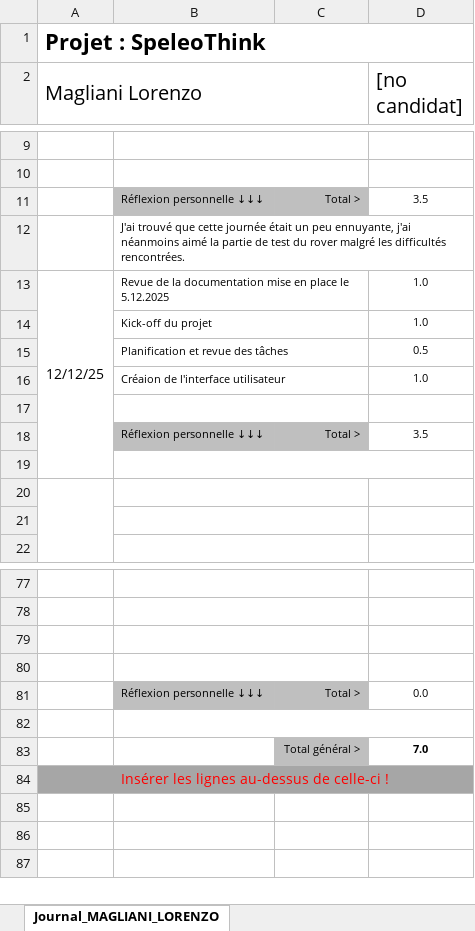
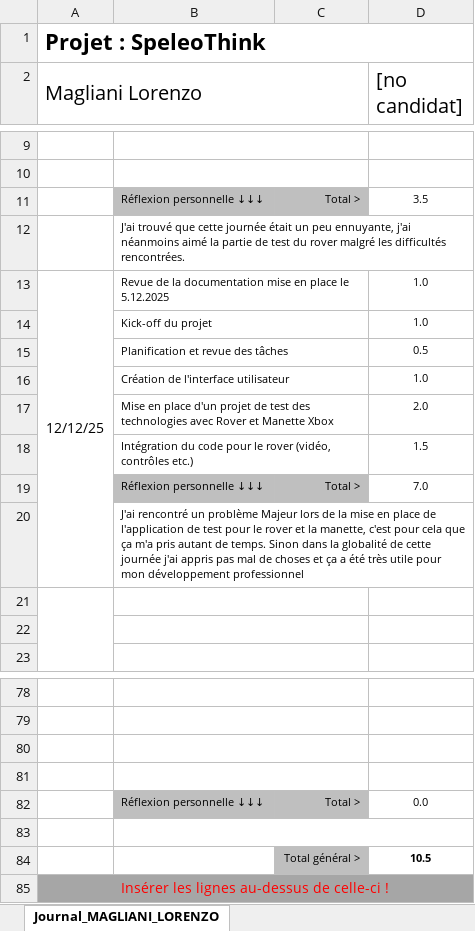
Before and after one commit to Leon-emf/306-G3-SpeleoThink, an Excel workbook: documentation/Lorenzo/3_1_Journal_Lorenzo.xlsx, sheet Journal_MAGLIANI_LORENZO, drawn as a sheet; only a part is shown, gaps mark what is left out; values as stored, in another font and other column widths than the file's, no borders; conditional formats not drawn; addresses are those after the commit; the diff names each change by its address in the sheet, - before the commit and + after, or states it on an @@ line.

Commit message:
maj journal perso

```diff
--- a/documentation/Lorenzo/3_1_Journal_Lorenzo.xlsx (sheet Journal_MAGLIANI_LORENZO)
+++ b/documentation/Lorenzo/3_1_Journal_Lorenzo.xlsx (sheet Journal_MAGLIANI_LORENZO)
-B16: Créaion de l'interface utilisateur
+B16: Création de l'interface utilisateur
-row 17: (empty)
+row 17:  | Mise en place d'un projet de test des technologies avec Rover et Manette Xbox |  | 2.0
+row 18:  | Intégration du code pour le rover (vidéo, contrôles etc.) |  | 1.5
-D19 ([no candidat]): 3.5
+D19 ([no candidat]): 7.0
-B20: (empty)
+B20: J'ai rencontré un problème Majeur lors de la mise en place de l'application de test pour le rover et la manette, c'est pour cela que ça m'a pris autant de temps. Sinon dans la globalité de cette journée j'ai appris pas mal de choses et ça a été très utile pour mon développement professionnel
-D84 ([no candidat]): 7.0
+D84 ([no candidat]): 10.5
```
Also changed, not shown: formulas that keep their value.
